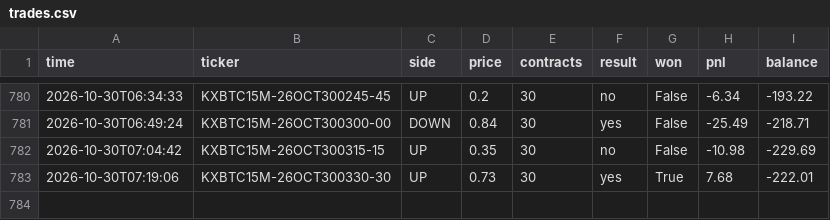
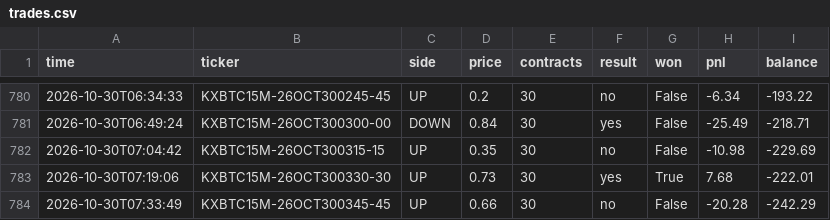
Before and after one commit to u9822914324-web/kalshi-paper-bot, a CSV file: trades.csv, drawn as a sheet; only a part is shown, gaps mark what is left out.

```diff
--- a/trades.csv
+++ b/trades.csv
@@ -783 +783,2 @@ time,ticker,side,price,contracts,result,won,pnl,balance
 2026-10-30T07:19:06,KXBTC15M-26OCT300330-30,UP,0.73,30,yes,True,7.68,-222.01
+2026-10-30T07:33:49,KXBTC15M-26OCT300345-45,UP,0.66,30,no,False,-20.28,-242.29
```
Also changed, not shown: 2 other files.
